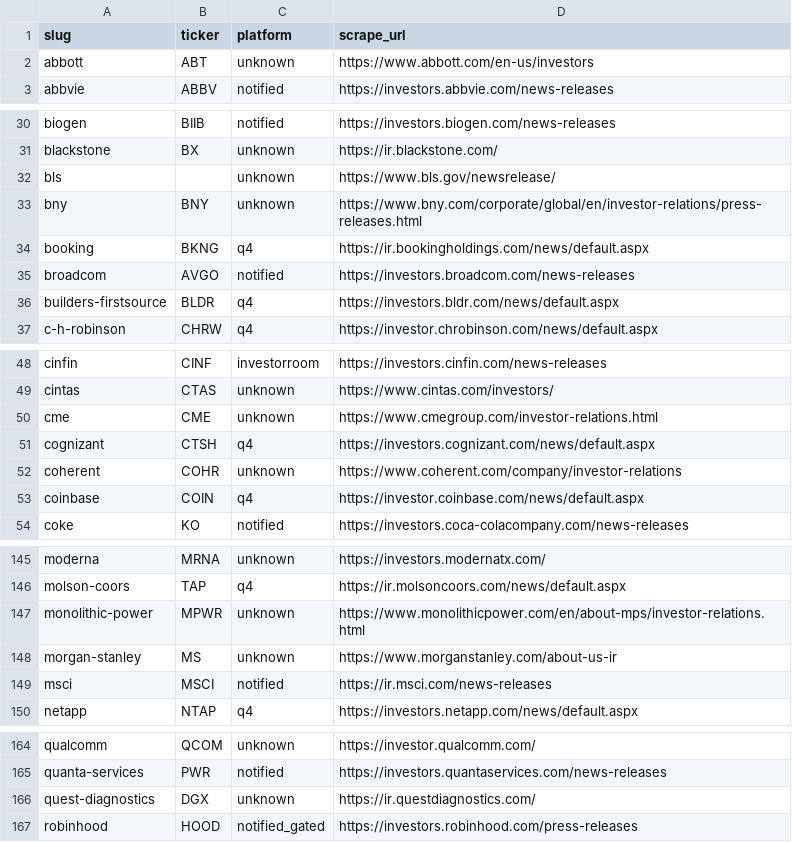
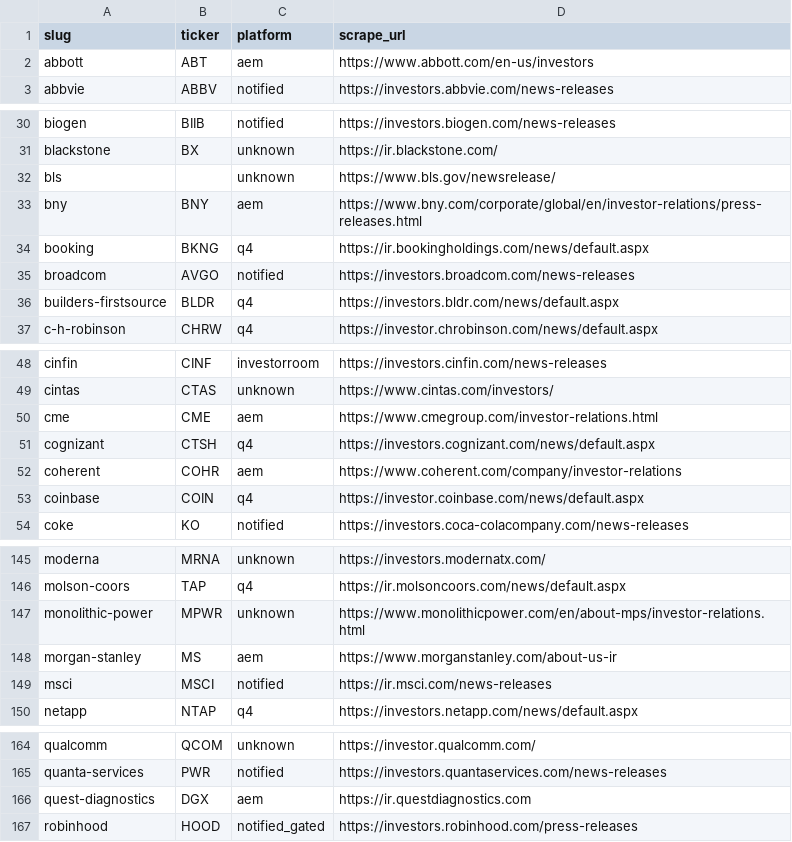
Before and after one commit to KamarajuKusumanchi/primary_wire, a CSV file: reports/latest/ir_platform.csv, drawn as a sheet; only a part is shown, gaps mark what is left out; the diff covers the shown part only.

```diff
--- a/reports/latest/ir_platform.csv
+++ b/reports/latest/ir_platform.csv
@@ -1,3 +1,3 @@
 slug,ticker,platform,scrape_url
-abbott,ABT,unknown,https://www.abbott.com/en-us/investors
+abbott,ABT,aem,https://www.abbott.com/en-us/investors
 abbvie,ABBV,notified,https://investors.abbvie.com/news-releases
@@ -32,3 +32,3 @@ blackstone,BX,unknown,https://ir.blackstone.com/
 bls,,unknown,https://www.bls.gov/newsrelease/
-bny,BNY,unknown,https://www.bny.com/corporate/global/en/investor-relations/press-releases.html
+bny,BNY,aem,https://www.bny.com/corporate/global/en/investor-relations/press-releases.html
 booking,BKNG,q4,https://ir.bookingholdings.com/news/default.aspx
@@ -49,5 +49,5 @@ cinfin,CINF,investorroom,https://investors.cinfin.com/news-releases
 cintas,CTAS,unknown,https://www.cintas.com/investors/
-cme,CME,unknown,https://www.cmegroup.com/investor-relations.html
+cme,CME,aem,https://www.cmegroup.com/investor-relations.html
 cognizant,CTSH,q4,https://investors.cognizant.com/news/default.aspx
-coherent,COHR,unknown,https://www.coherent.com/company/investor-relations
+coherent,COHR,aem,https://www.coherent.com/company/investor-relations
 coinbase,COIN,q4,https://investor.coinbase.com/news/default.aspx
@@ -147,3 +147,3 @@ molson-coors,TAP,q4,https://ir.molsoncoors.com/news/default.aspx
 monolithic-power,MPWR,unknown,https://www.monolithicpower.com/en/about-mps/investor-relations.html
-morgan-stanley,MS,unknown,https://www.morganstanley.com/about-us-ir
+morgan-stanley,MS,aem,https://www.morganstanley.com/about-us-ir
 msci,MSCI,notified,https://ir.msci.com/news-releases
@@ -165,3 +165,3 @@ qualcomm,QCOM,unknown,https://investor.qualcomm.com/
 quanta-services,PWR,notified,https://investors.quantaservices.com/news-releases
-quest-diagnostics,DGX,unknown,https://ir.questdiagnostics.com/
+quest-diagnostics,DGX,aem,https://ir.questdiagnostics.com
 robinhood,HOOD,notified_gated,https://investors.robinhood.com/press-releases
```
Also changed, not shown: 1 edited cell elsewhere in this file, reports/latest/scraper_coverage_missing.csv, 9 other files.
